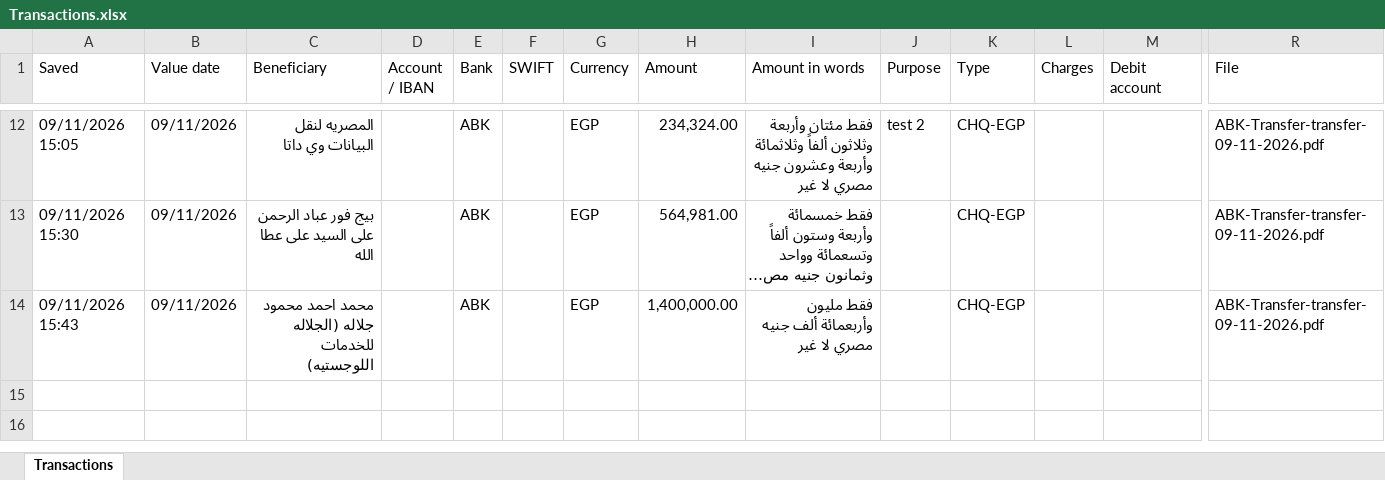
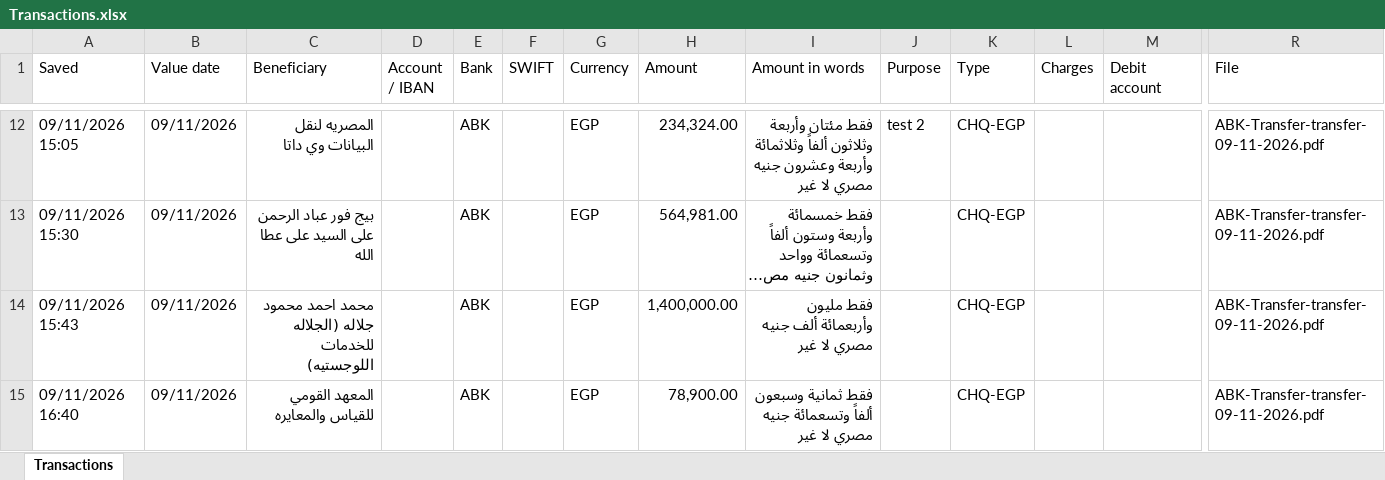
Before and after one commit to ahmedm838/bank-forms, an Excel workbook: data/Transactions.xlsx, sheet Transactions, drawn as a sheet; only a part is shown, gaps mark what is left out; long unchanged cells end in …; values as stored, in another font and other column widths than the file's, no borders; rows hold the shown columns only; the diff names each change by its address in the sheet, - before the commit and + after, or states it on an @@ line.

Commit message:
Update Transactions.xlsx from Bank Forms

```diff
--- a/data/Transactions.xlsx (sheet Transactions)
+++ b/data/Transactions.xlsx (sheet Transactions)
+row 15: 09/11/2026 16:40 | 09/11/2026 | المعهد القومي للقياس والمعايره |  | ABK |  | EGP | 78,900.00 | فقط ثمانية وسبعون ألفاً وتسعمائة جنيه مصري لا غير |  | CHQ-EGP |  |  | ABK-Transfer-transfer-09-11-2026.pdf
```
